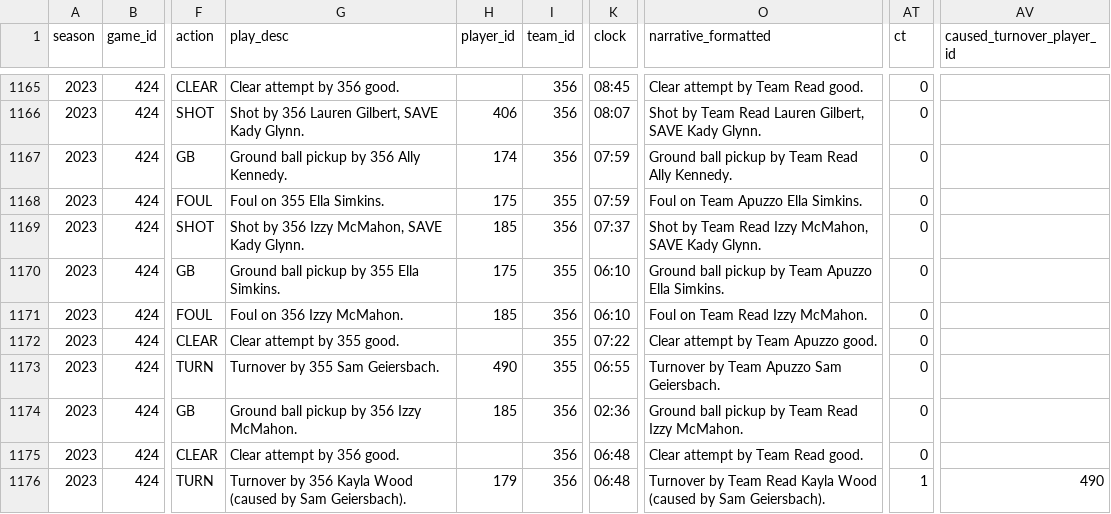
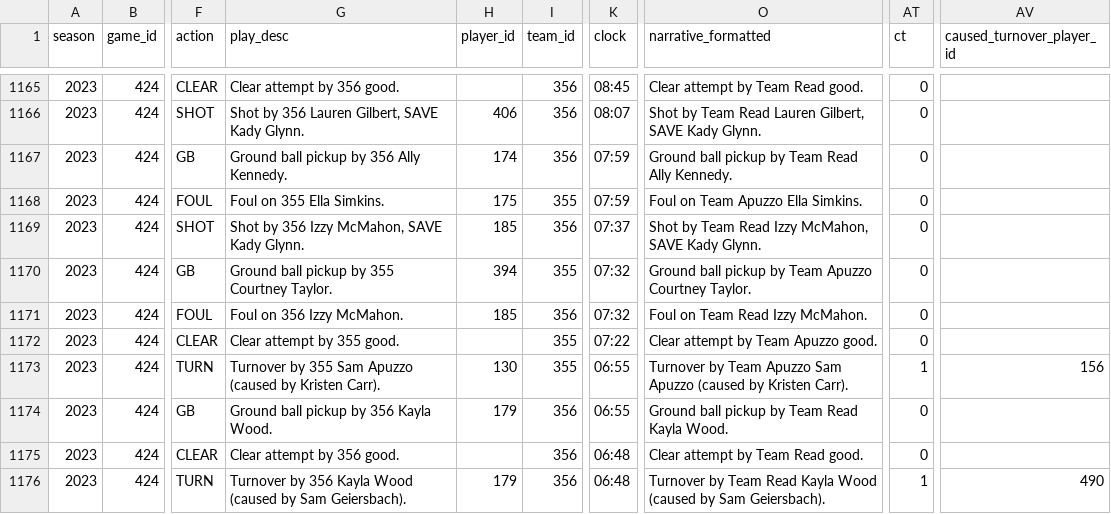
Before and after one commit to armstjc/athletes-unlimited-data, a CSV file: lacrosse/pbp/2023_lacrosse_pbp.csv, drawn as a sheet; only a part is shown, gaps mark what is left out; the diff covers the shown part only; the diff names each change by its address in the sheet, - before the commit and + after, or states it on an @@ line.

```diff
--- a/lacrosse/pbp/2023_lacrosse_pbp.csv
+++ b/lacrosse/pbp/2023_lacrosse_pbp.csv
-G1170 (play_desc): Ground ball pickup by 355 Ella Simkins.
+G1170 (play_desc): Ground ball pickup by 355 Courtney Taylor.
-H1170 (player_id): 175
+H1170 (player_id): 394
-K1170:K1171 (clock): 06:10
+K1170:K1171 (clock): 07:32
-O1170 (narrative_formatted): …Team Apuzzo Ella Simkins.
+O1170 (narrative_formatted): …Team Apuzzo Courtney Taylor.
-G1173 (play_desc): Turnover by 355 Sam Geiersbach.
+G1173 (play_desc): Turnover by 355 Sam Apuzzo (caused by Kristen Carr).
-H1173 (player_id): 490
+H1173 (player_id): 130
-O1173 (narrative_formatted): …Apuzzo Sam Geiersbach.
+O1173 (narrative_formatted): …Apuzzo Sam Apuzzo (caused by Kristen Carr).
-AT1173 (ct): 0
+AT1173 (ct): 1
-AV1173 (caused_turnover_player_id): (empty)
+AV1173 (caused_turnover_player_id): 156
-G1174 (play_desc): Ground ball pickup by 356 Izzy McMahon.
+G1174 (play_desc): Ground ball pickup by 356 Kayla Wood.
-H1174 (player_id): 185
+H1174 (player_id): 179
-K1174 (clock): 02:36
+K1174 (clock): 06:55
-O1174 (narrative_formatted): Ground ball pickup by Team Read Izzy McMahon.
+O1174 (narrative_formatted): Ground ball pickup by Team Read Kayla Wood.
```
Also changed, not shown: 29 edited cells elsewhere in this file, lacrosse/team_stats/game_stats/2023_lacrosse_team_game_stats.csv, lacrosse/team_stats/season_stats/2023_lacrosse_team_season_stats.csv, 2 other files.
